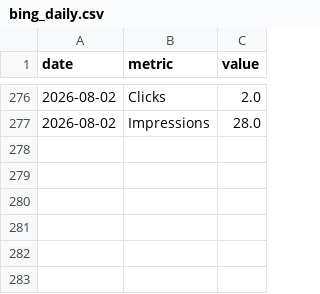
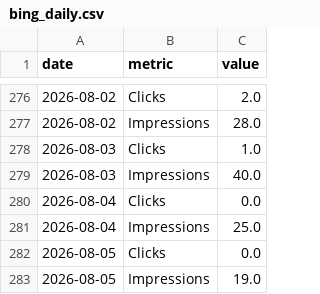
Before and after one commit to intrepidkarthi/autoseo, a CSV file: state/bing_daily.csv, drawn as a sheet; only a part is shown, gaps mark what is left out; the diff names each change by its address in the sheet, - before the commit and + after, or states it on an @@ line.

```diff
--- a/state/bing_daily.csv
+++ b/state/bing_daily.csv
+row 278: 2026-08-03 | Clicks | 1.0
+row 279: 2026-08-03 | Impressions | 40.0
+row 280: 2026-08-04 | Clicks | 0.0
+row 281: 2026-08-04 | Impressions | 25.0
+row 282: 2026-08-05 | Clicks | 0.0
+row 283: 2026-08-05 | Impressions | 19.0
```
Also changed, not shown: state/gsc_page_daily.csv, state/gsc_query_daily.csv, 4 other files.
